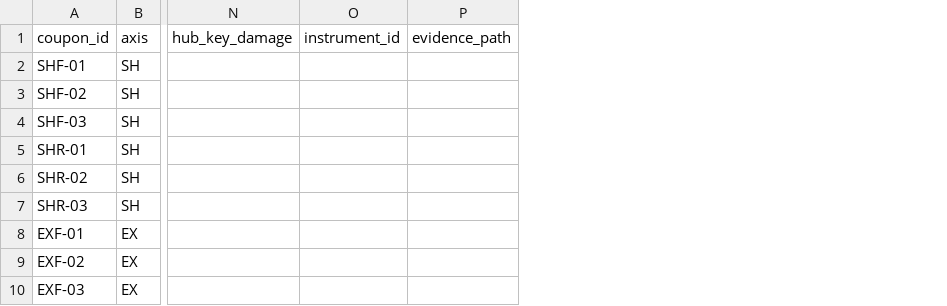
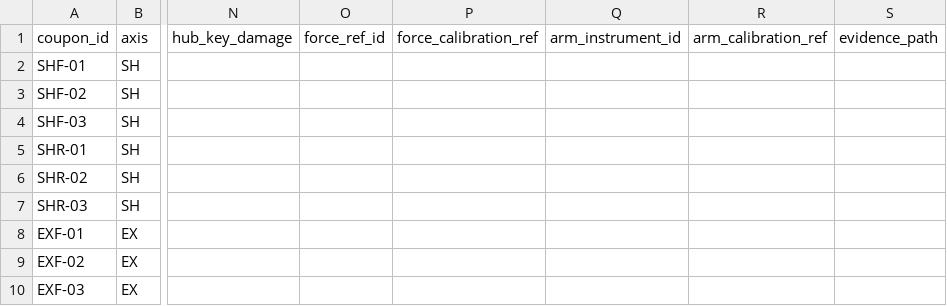
Before and after one commit to snowman0919/PLA-PET-Recycling-Lab, a CSV file: validation/physical_v08/templates/p3_pin_release.csv, drawn as a sheet; only a part is shown, gaps mark what is left out; removed rows and columns are numbered as before the commit, all else as after; the diff names each change by its address in the sheet, - before the commit and + after, or states it on an @@ line.

```diff
--- a/validation/physical_v08/templates/p3_pin_release.csv
+++ b/validation/physical_v08/templates/p3_pin_release.csv
-column O, row 1: instrument_id
+column O, row 1: force_ref_id
+column P, row 1: force_calibration_ref
+column Q, row 1: arm_instrument_id
+column R, row 1: arm_calibration_ref
```
Also changed, not shown: validation/physical_v08/templates/p3_no_load.csv, validation/physical_v08/templates/p3_torque_map.csv, 11 other files.
